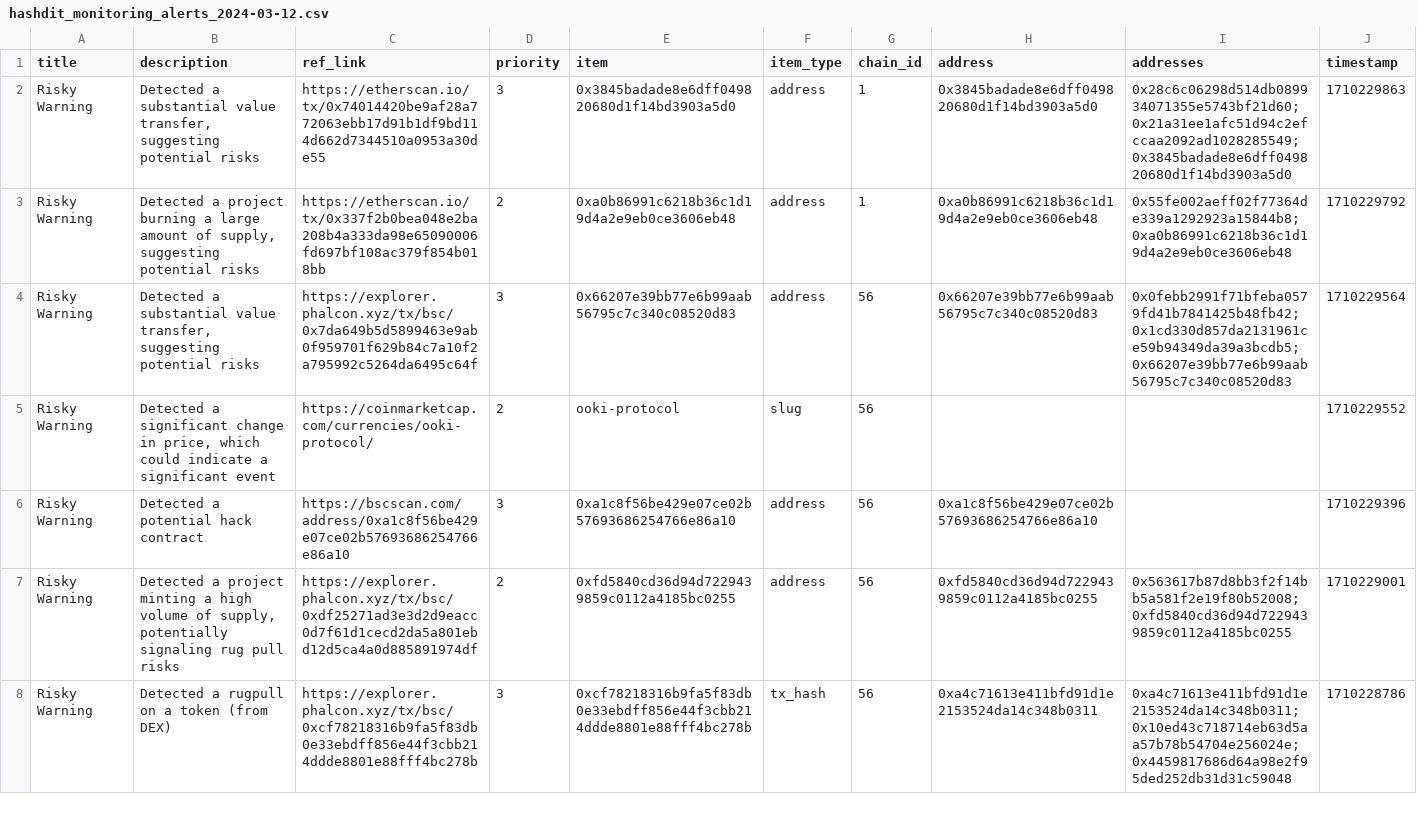
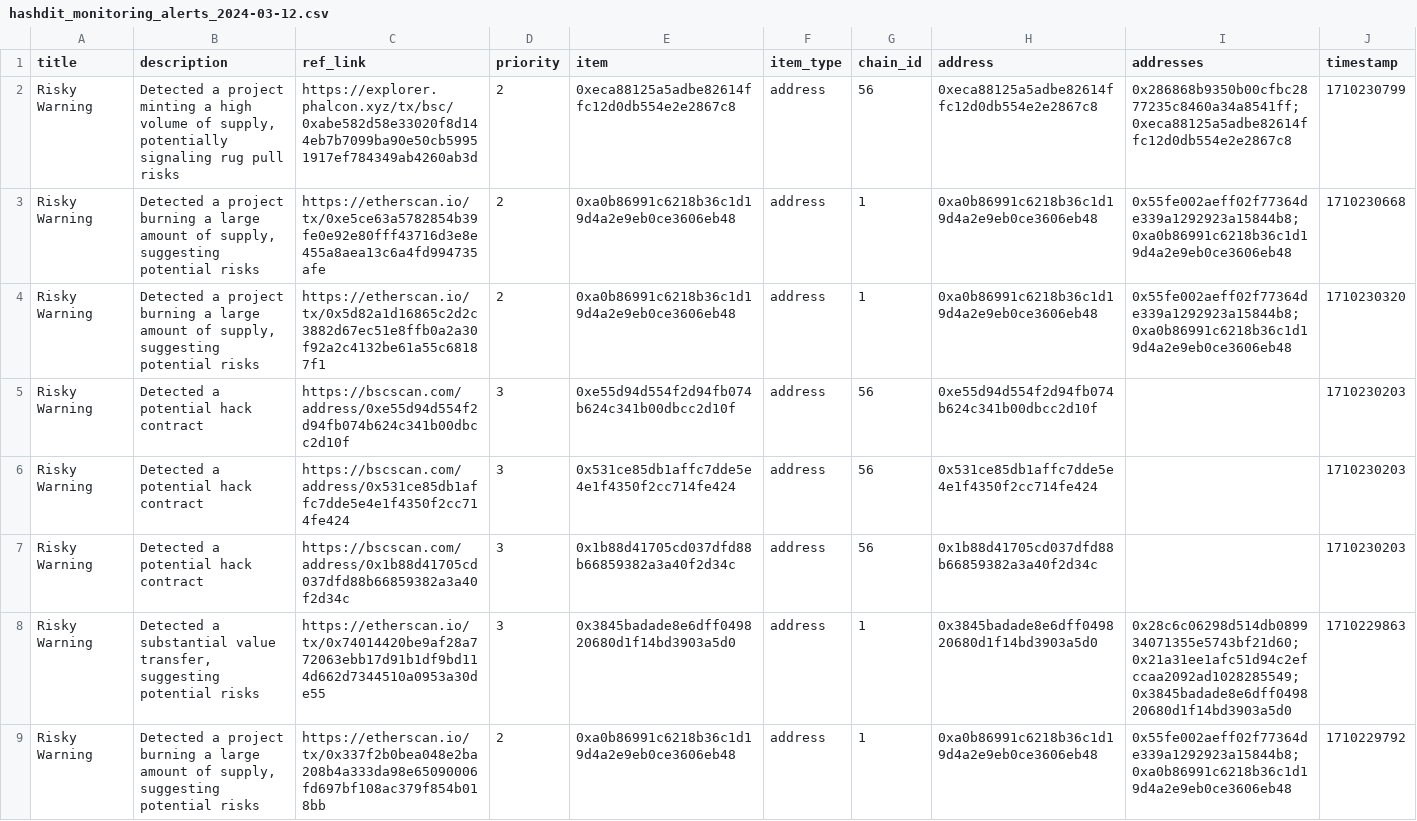
Before and after one commit to hashdit/hashdit, a CSV file: gitbook_source_code/data/hashdit_monitoring_alerts/hashdit_monitoring_alerts_2024-03-12.csv, drawn as a sheet; only a part is shown; the shorter side is filled out with more unchanged rows; the diff names each change by its address in the sheet, - before the commit and + after, or states it on an @@ line.

Commit message:
hashdit_monitoring_alerts_2024-03-12.csv update

```diff
--- a/gitbook_source_code/data/hashdit_monitoring_alerts/hashdit_monitoring_alerts_2024-03-12.csv
+++ b/gitbook_source_code/data/hashdit_monitoring_alerts/hashdit_monitoring_alerts_2024-03-12.csv
+row 2: Risky Warning | Detected a project minting a high volume of supply, potentially signaling rug pull risks | https://explorer.phalcon.xyz/tx/bsc/0xabe582d58e33020f8d144eb7b7099ba90e50cb59951917ef784349ab4260ab3d | 2 | 0xeca88125a5adbe82614ffc12d0db554e2e2867c8 | address | 56 | 0xeca88125a5adbe82614ffc12d0db554e2e2867c8 | 0x286868b9350b00cfbc2877235c8460a34a8541ff;0xeca88125a5adbe82614ffc12d0db554e2e2867c8 | 1710230799
+row 3: Risky Warning | Detected a project burning a large amount of supply, suggesting potential risks | https://etherscan.io/tx/0xe5ce63a5782854b39fe0e92e80fff43716d3e8e455a8aea13c6a4fd994735afe | 2 | 0xa0b86991c6218b36c1d19d4a2e9eb0ce3606eb48 | address | 1 | 0xa0b86991c6218b36c1d19d4a2e9eb0ce3606eb48 | 0x55fe002aeff02f77364de339a1292923a15844b8;0xa0b86991c6218b36c1d19d4a2e9eb0ce3606eb48 | 1710230668
+row 4: Risky Warning | Detected a project burning a large amount of supply, suggesting potential risks | https://etherscan.io/tx/0x5d82a1d16865c2d2c3882d67ec51e8ffb0a2a30f92a2c4132be61a55c68187f1 | 2 | 0xa0b86991c6218b36c1d19d4a2e9eb0ce3606eb48 | address | 1 | 0xa0b86991c6218b36c1d19d4a2e9eb0ce3606eb48 | 0x55fe002aeff02f77364de339a1292923a15844b8;0xa0b86991c6218b36c1d19d4a2e9eb0ce3606eb48 | 1710230320
+row 5: Risky Warning | Detected a potential hack contract | https://bscscan.com/address/0xe55d94d554f2d94fb074b624c341b00dbcc2d10f | 3 | 0xe55d94d554f2d94fb074b624c341b00dbcc2d10f | address | 56 | 0xe55d94d554f2d94fb074b624c341b00dbcc2d10f |  | 1710230203
+row 6: Risky Warning | Detected a potential hack contract | https://bscscan.com/address/0x531ce85db1affc7dde5e4e1f4350f2cc714fe424 | 3 | 0x531ce85db1affc7dde5e4e1f4350f2cc714fe424 | address | 56 | 0x531ce85db1affc7dde5e4e1f4350f2cc714fe424 |  | 1710230203
+row 7: Risky Warning | Detected a potential hack contract | https://bscscan.com/address/0x1b88d41705cd037dfd88b66859382a3a40f2d34c | 3 | 0x1b88d41705cd037dfd88b66859382a3a40f2d34c | address | 56 | 0x1b88d41705cd037dfd88b66859382a3a40f2d34c |  | 1710230203
```
